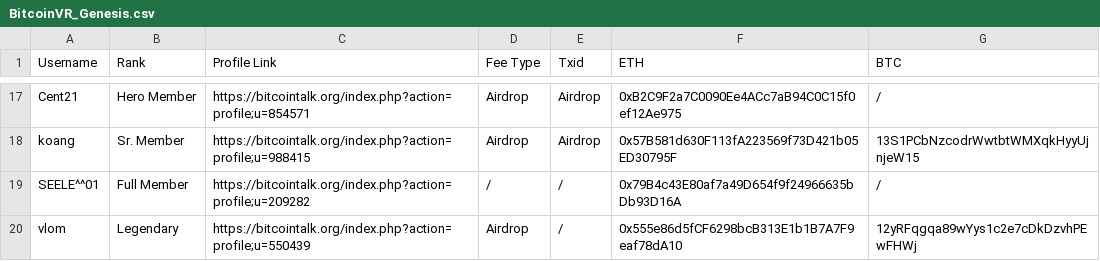
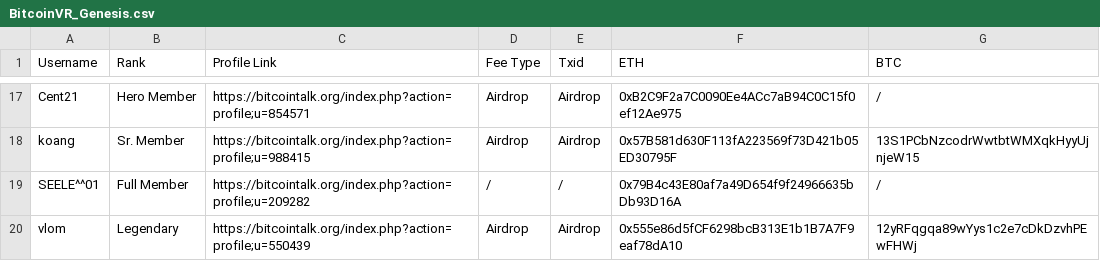
Before and after one commit to BitcoinVR/Genesis, a CSV file: BitcoinVR_Genesis.csv, drawn as a sheet; only a part is shown, gaps mark what is left out.

Commit message:
Update BitcoinVR_Genesis.csv

```diff
--- a/BitcoinVR_Genesis.csv
+++ b/BitcoinVR_Genesis.csv
@@ -19,2 +19,2 @@ koang,Sr. Member,https://bitcointalk.org/index.php?action=profile;u=988415,Airdr
 SEELE^^01,Full Member,https://bitcointalk.org/index.php?action=profile;u=209282,/,/,0x79B4c43E80af7a49D654f9f24966635bDb93D16A,/
-vlom,Legendary,https://bitcointalk.org/index.php?action=profile;u=550439,Airdrop,/,0x555e86d5fCF6298bcB313E1b1B7A7F9eaf78dA10,12yRFqgqa89wYys1c2e7cDkDzvhPEwFHWj
+vlom,Legendary,https://bitcointalk.org/index.php?action=profile;u=550439,Airdrop,Airdrop,0x555e86d5fCF6298bcB313E1b1B7A7F9eaf78dA10,12yRFqgqa89wYys1c2e7cDkDzvhPEwFHWj
```
